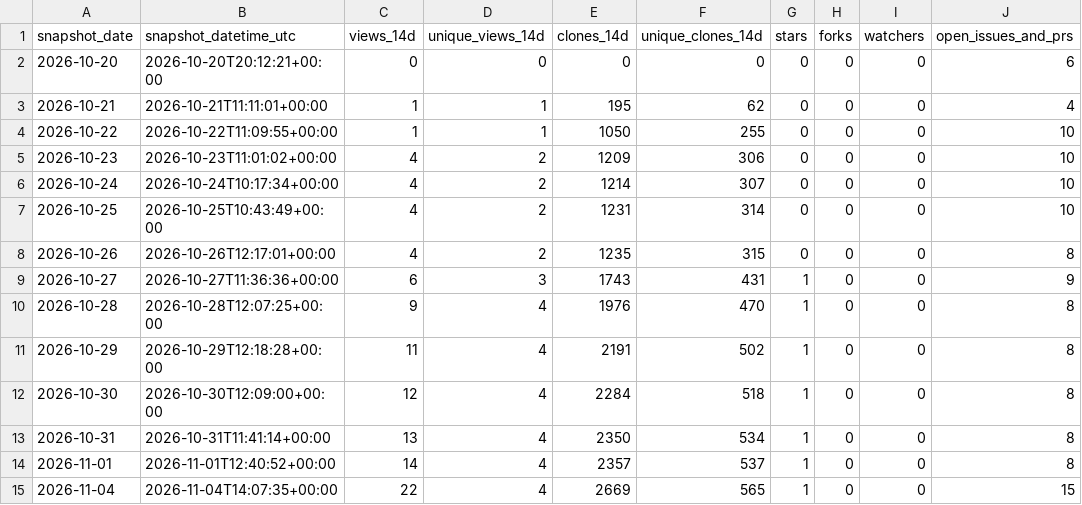
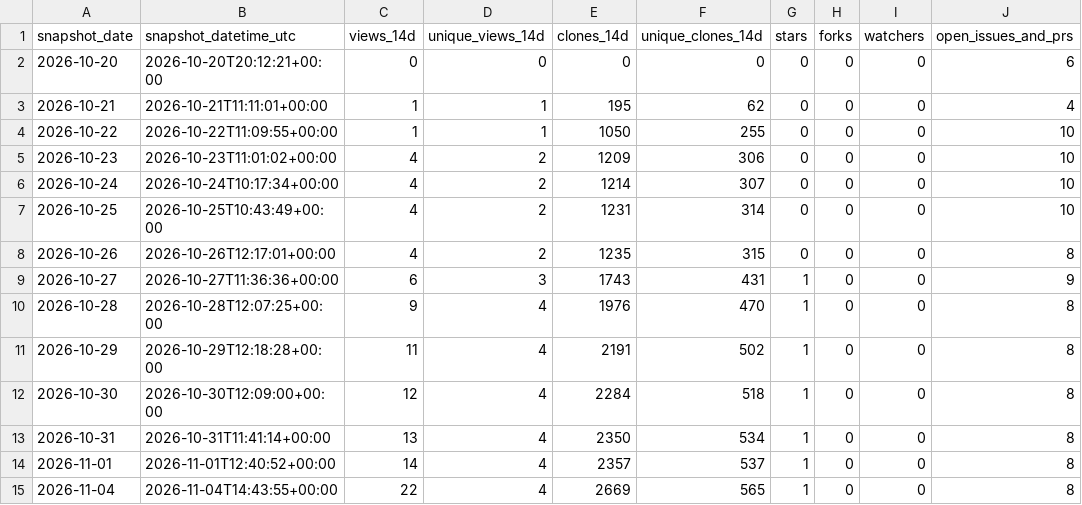
Before and after one commit to danielep71/K-IRRBB-Prepayment_Models, a CSV file: data/traffic.csv, drawn as a sheet.

```diff
--- a/data/traffic.csv
+++ b/data/traffic.csv
@@ -14,2 +14,2 @@ snapshot_date,snapshot_datetime_utc,views_14d,unique_views_14d,clones_14d,unique
 2026-11-01,2026-11-01T12:40:52+00:00,14,4,2357,537,1,0,0,8
-2026-11-04,2026-11-04T14:07:35+00:00,22,4,2669,565,1,0,0,15
+2026-11-04,2026-11-04T14:43:55+00:00,22,4,2669,565,1,0,0,8
```
